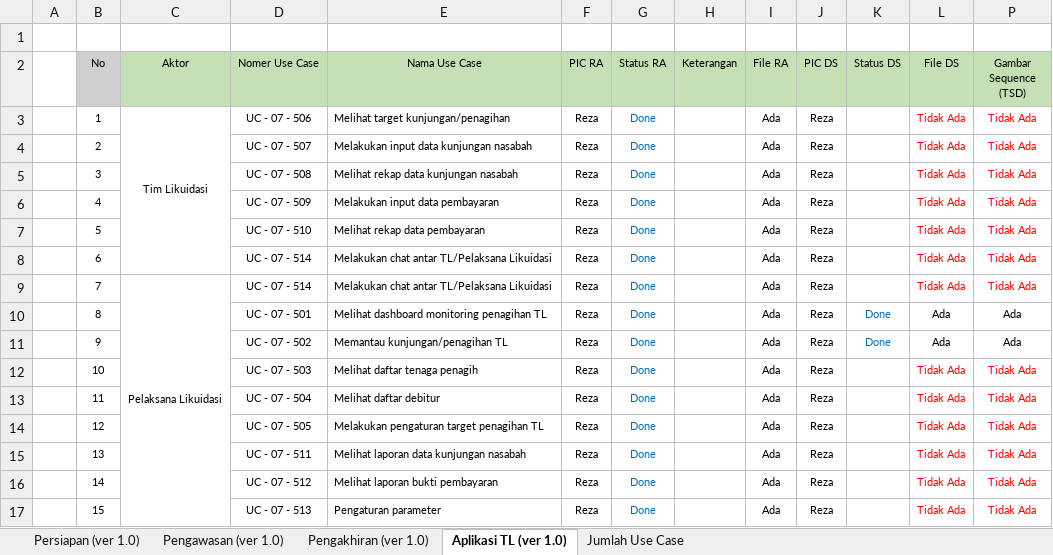
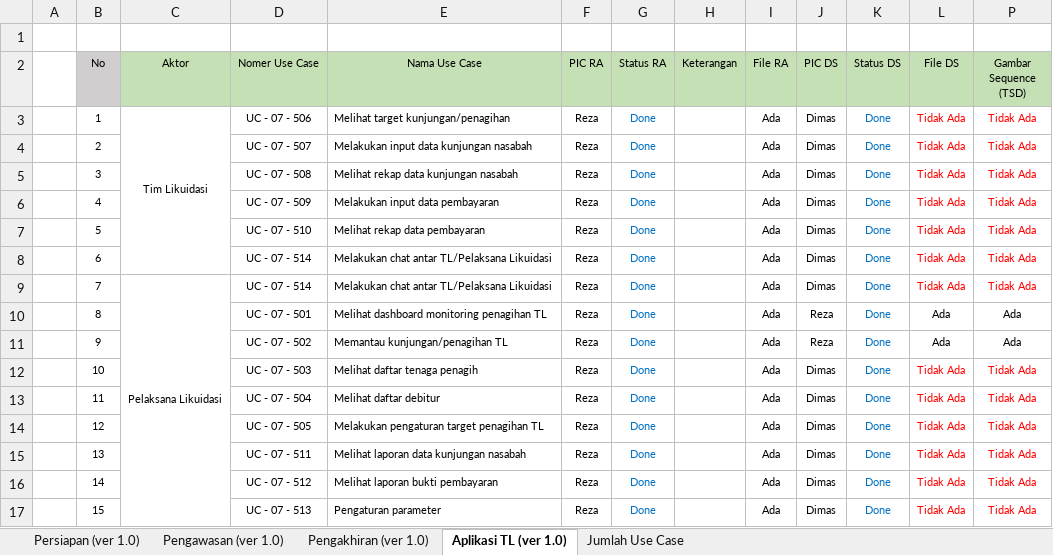
Before and after one commit to reshafahlevi/GLIK-DM, an Excel workbook: Robust Analisis - Likuidasi/Tracking Use Case - Robust Analisis & Sequence Diagram (Module GLIK) ver 1.0.xlsx, sheet Aplikasi TL (ver 1.0), drawn as a sheet; values as stored, in another font and other column widths than the file's, no borders; the diff names each change by its address in the sheet, - before the commit and + after, or states it on an @@ line.

Commit message:
Update Tracking Use Case - Robust Analisis & Sequence Diagram (Module GLIK) ver 1.0.xlsx

```diff
--- a/Robust Analisis - Likuidasi/Tracking Use Case - Robust Analisis & Sequence Diagram (Module GLIK) ver 1.0.xlsx (sheet Aplikasi TL (ver 1.0))
+++ b/Robust Analisis - Likuidasi/Tracking Use Case - Robust Analisis & Sequence Diagram (Module GLIK) ver 1.0.xlsx (sheet Aplikasi TL (ver 1.0))
-J3:J9 (PIC DS): Reza
+J3:J9 (PIC DS): Dimas
-K3:K9 (Status DS): (empty)
+K3:K9 (Status DS): Done
-J12:J17 (PIC DS): Reza
+J12:J17 (PIC DS): Dimas
-K12:K17 (Status DS): (empty)
+K12:K17 (Status DS): Done
```
